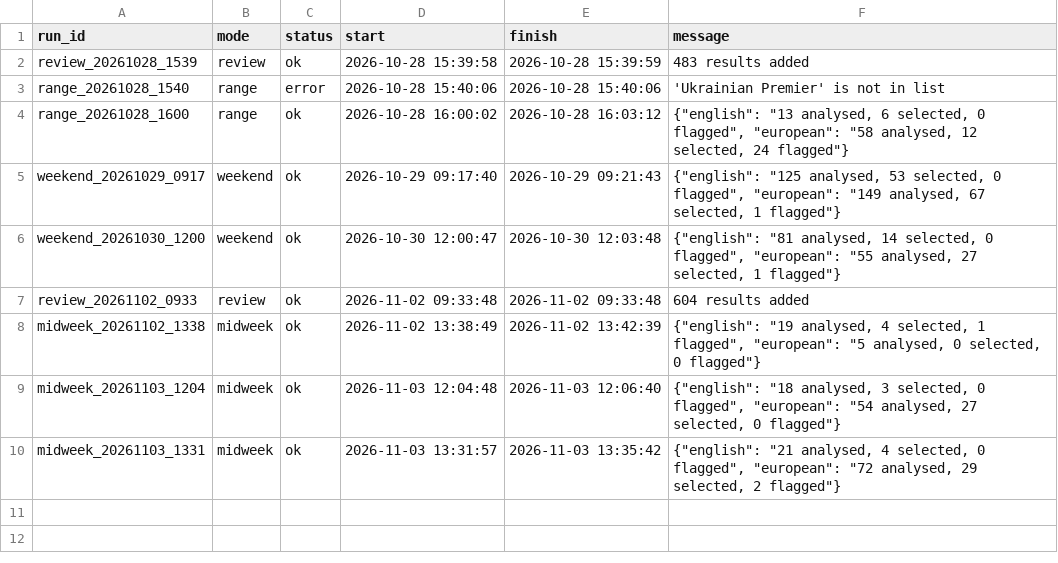
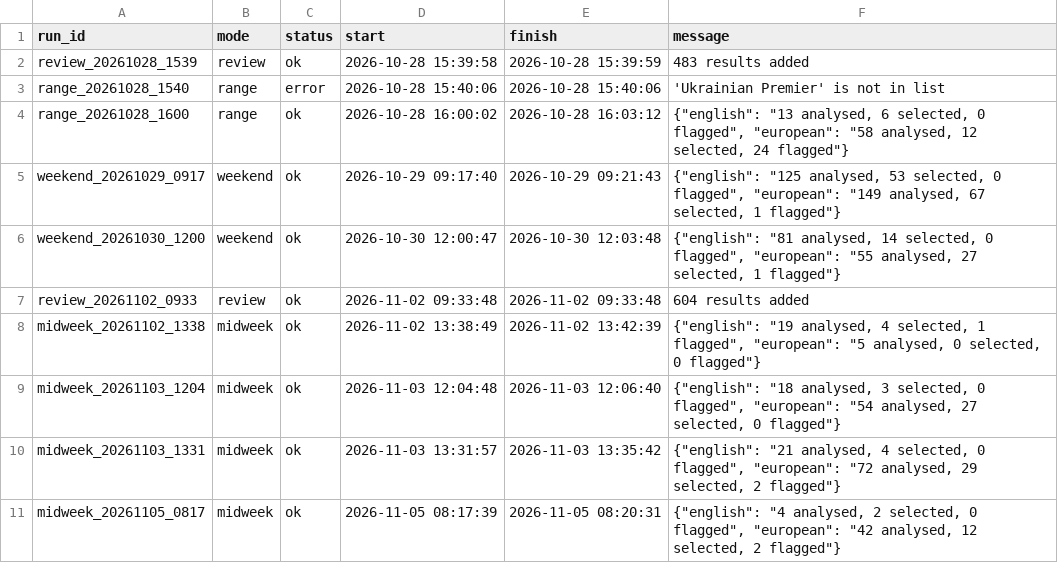
Before and after one commit to RobinChoppaBrooks/football-intelligence-v4, a CSV file: logs/execution/executions.csv, drawn as a sheet; the diff names each change by its address in the sheet, - before the commit and + after, or states it on an @@ line.

Commit message:
V4.1 midweek run 2026-11-05 08:20 UTC

```diff
--- a/logs/execution/executions.csv
+++ b/logs/execution/executions.csv
+row 11: midweek_20261105_0817 | midweek | ok | 2026-11-05 08:17:39 | 2026-11-05 08:20:31 | {"english": "4 analysed, 2 selected, 0 flagged", "european": "42 analysed, 12 selected, 2 flagged"}
```
Also changed, not shown: 27 other files.
